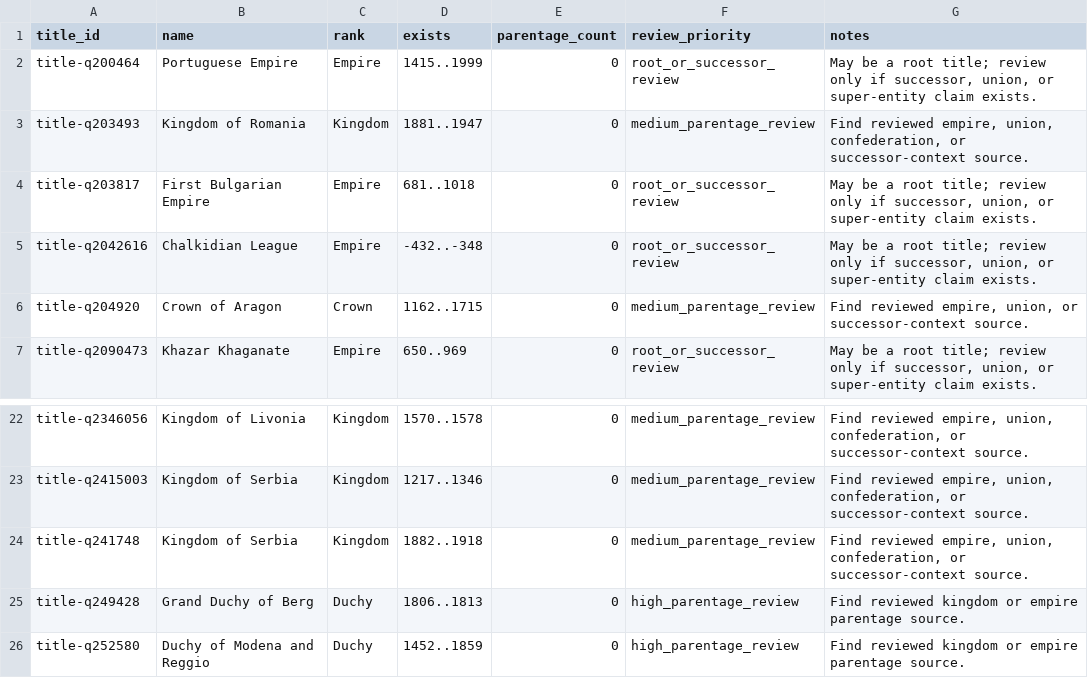
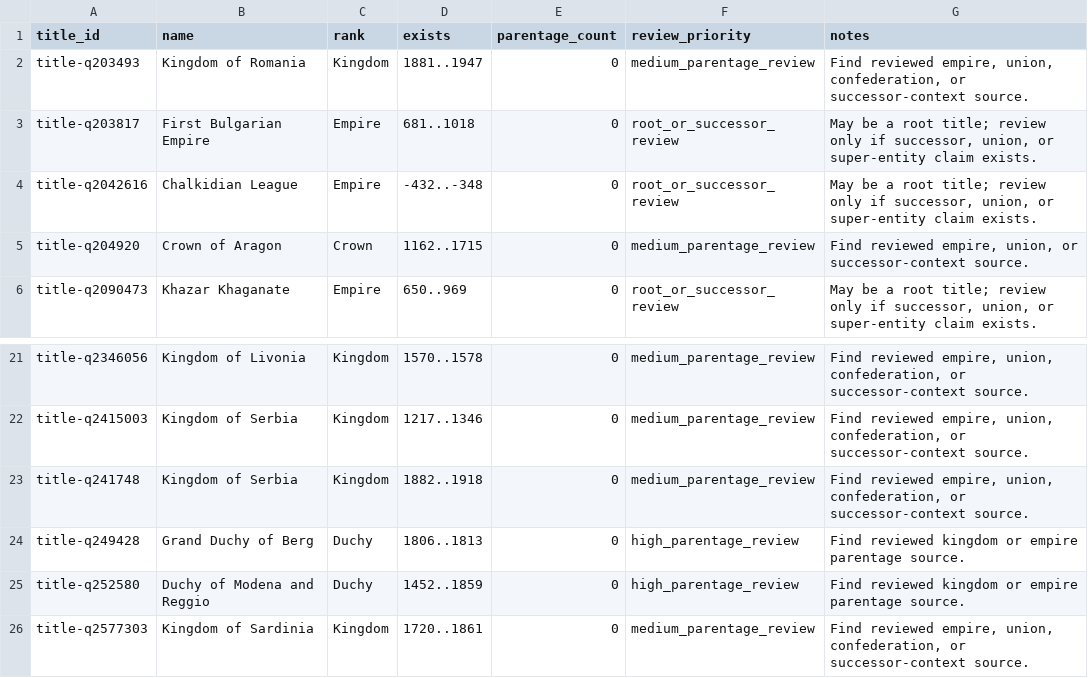
Before and after one commit to giodl73-repo/DUCHY, a TSV file: data/staging/parentage-gap-shards/batch-004.tsv, drawn as a sheet; only a part is shown, gaps mark what is left out.

```diff
--- a/data/staging/parentage-gap-shards/batch-004.tsv
+++ b/data/staging/parentage-gap-shards/batch-004.tsv
@@ -1,3 +1,2 @@
 title_id	name	rank	exists	parentage_count	review_priority	notes
-title-q200464	Portuguese Empire	Empire	1415..1999	0	root_or_successor_review	May be a root title; review only if successor, union, or super-entity claim exists.
 title-q203493	Kingdom of Romania	Kingdom	1881..1947	0	medium_parentage_review	Find reviewed empire, union, confederation, or successor-context source.
@@ -26 +25,2 @@ title-q249428	Grand Duchy of Berg	Duchy	1806..1813	0	high_parentage_review	Find
 title-q252580	Duchy of Modena and Reggio	Duchy	1452..1859	0	high_parentage_review	Find reviewed kingdom or empire parentage source.
+title-q2577303	Kingdom of Sardinia	Kingdom	1720..1861	0	medium_parentage_review	Find reviewed empire, union, confederation, or successor-context source.
```
Also changed, not shown: data/staging/parentage-gap-shards/batch-002.tsv, data/staging/parentage-gap-shards/batch-003.tsv, 21 other files.
